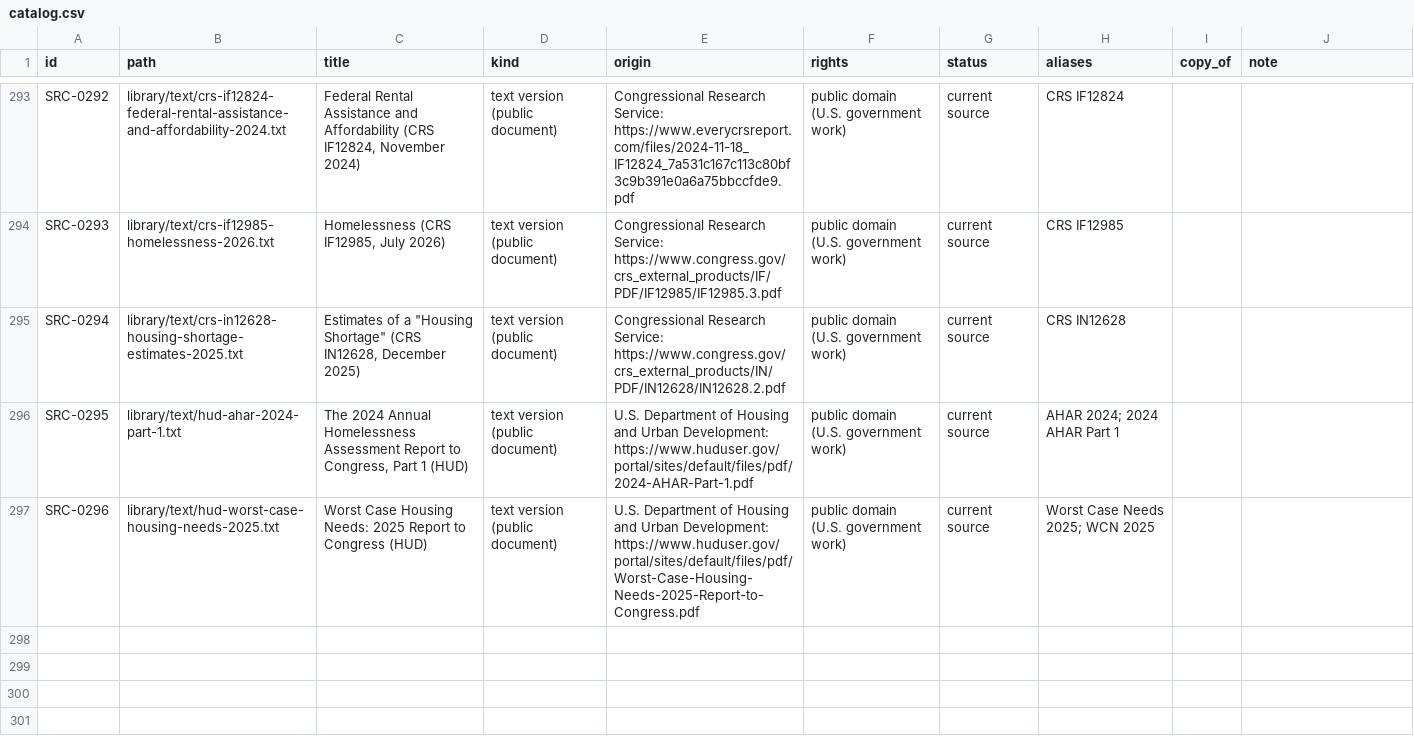
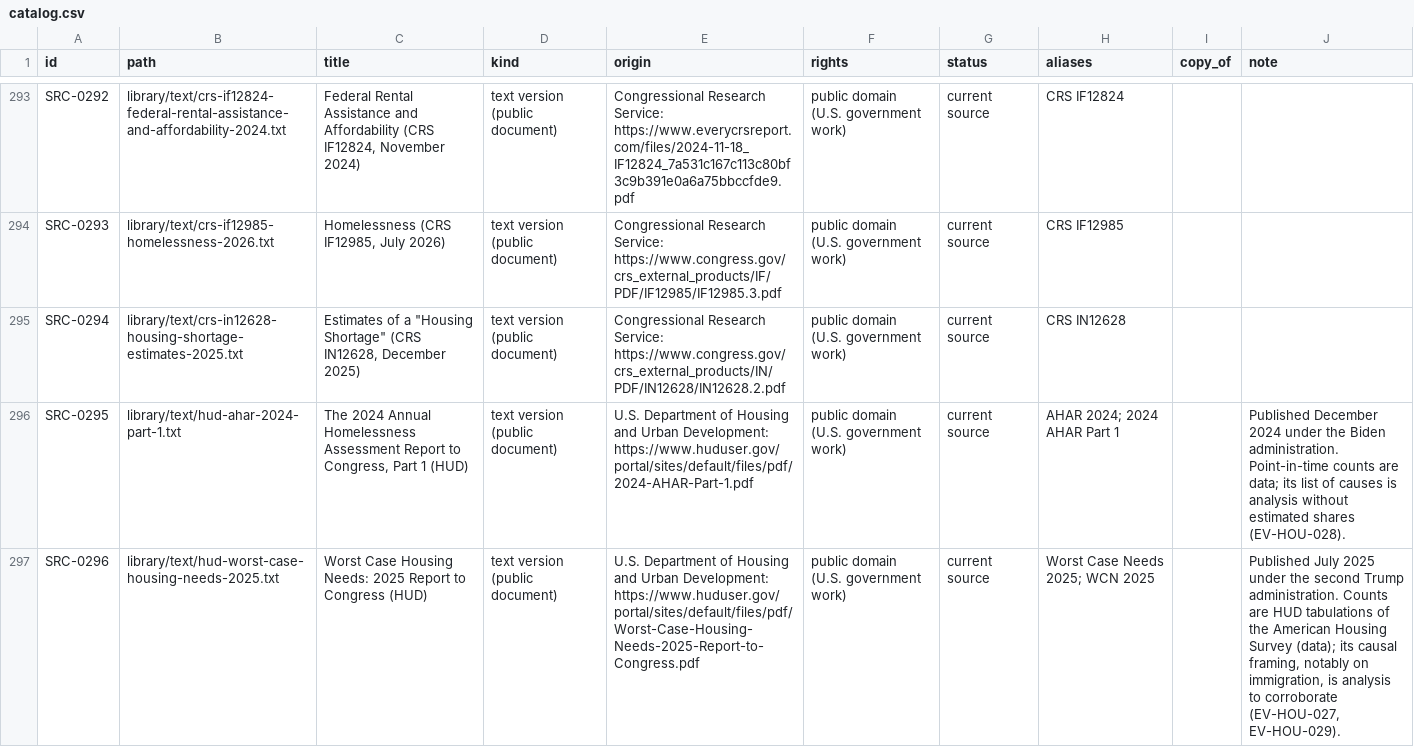
Before and after one commit to fm58cn6g4d-stack/project-2050, a CSV file: library/catalog.csv, drawn as a sheet; only a part is shown, gaps mark what is left out; the diff names each change by its address in the sheet, - before the commit and + after, or states it on an @@ line.

```diff
--- a/library/catalog.csv
+++ b/library/catalog.csv
-J296 (note): (empty)
+J296 (note): Published December 2024 under the Biden administration. Point-in-time counts are data; its list of causes is analysis without estimated shares (EV-HOU-028).
-J297 (note): (empty)
+J297 (note): Published July 2025 under the second Trump administration. Counts are HUD tabulations of the American Housing Survey (data); its causal framing, notably on immigration, is analysis to corroborate (EV-HOU-027, EV-HOU-029).
```
Also changed, not shown: 7 other files.
